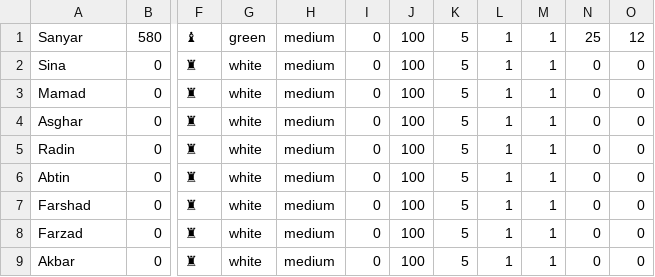
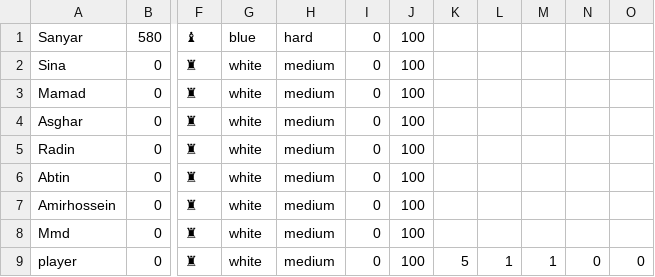
Before and after one commit to FundamentalOfProgramming-SUT-2024/fop2024-project-sanyarrashidi, a CSV file: data/stats.csv, drawn as a sheet; only a part is shown, gaps mark what is left out; the diff names each change by its address in the sheet, - before the commit and + after, or states it on an @@ line.

```diff
--- a/data/stats.csv
+++ b/data/stats.csv
-G1: green
+G1: blue
-H1: medium
+H1: hard
-K1:K8: 5
+K1:K8: (empty)
-L1:L8: 1
+L1:L8: (empty)
-M1:M8: 1
+M1:M8: (empty)
-N1: 25
+N1: (empty)
-O1: 12
+O1: (empty)
-N2:N8: 0
+N2:N8: (empty)
-O2:O8: 0
+O2:O8: (empty)
-A7: Farshad
+A7: Amirhossein
-A8: Farzad
+A8: Mmd
-A9: Akbar
+A9: player
```
Also changed, not shown: data/players.csv, 6 other files.
